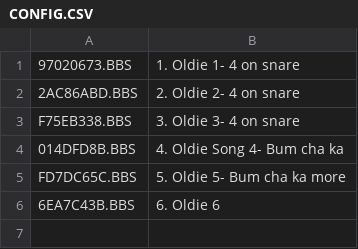
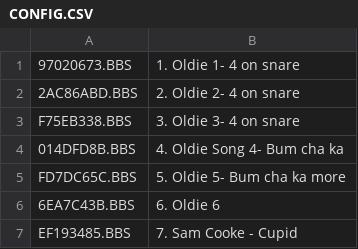
Before and after one commit to emallove/BeatBuddyCard, a CSV file: SONGS/31CAACC9/CONFIG.CSV, drawn as a sheet; the diff names each change by its address in the sheet, - before the commit and + after, or states it on an @@ line.

Commit message:
Add Sam Cooke "Cupid" to Oldies

```diff
--- a/SONGS/31CAACC9/CONFIG.CSV
+++ b/SONGS/31CAACC9/CONFIG.CSV
+row 7: EF193485.BBS | 7. Sam Cooke - Cupid
```
Also changed, not shown: 3 other files.
